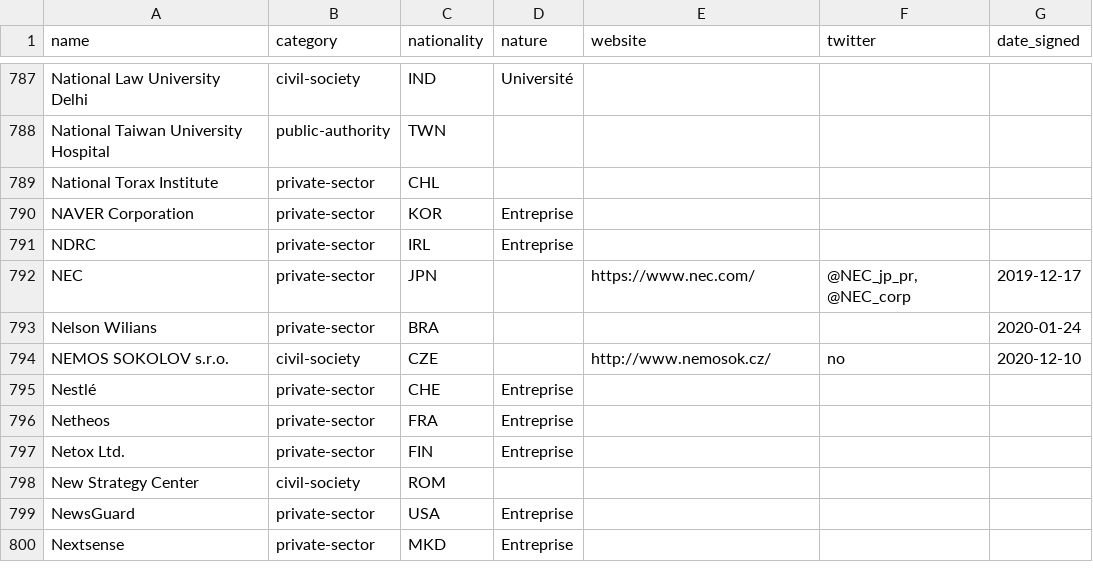
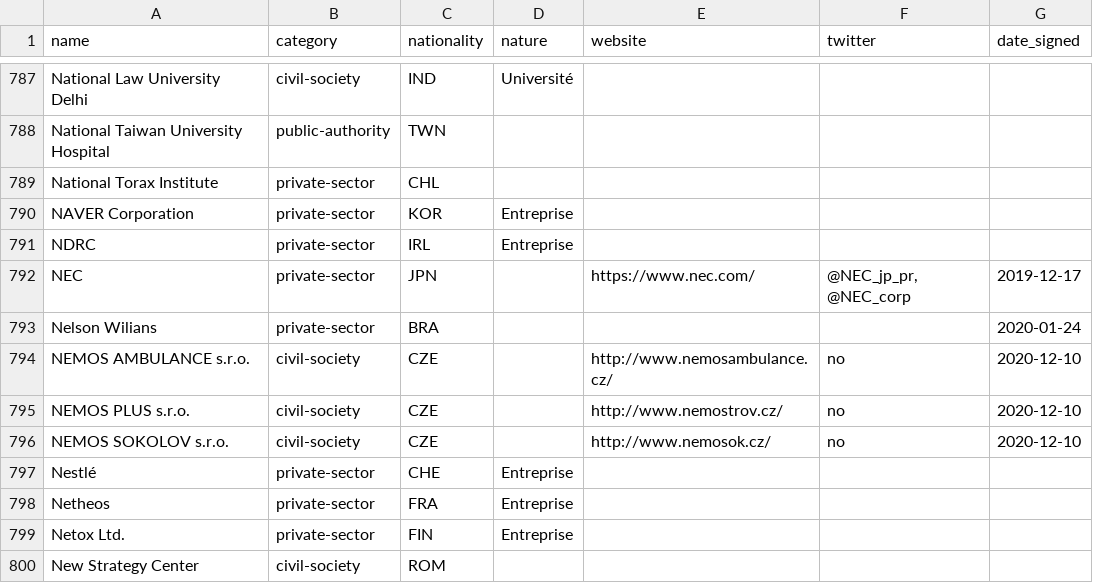
Before and after one commit to ambanum/ParisCall, a CSV file: supporters.csv, drawn as a sheet; only a part is shown, gaps mark what is left out; the shorter side is filled out with more unchanged rows; the diff names each change by its address in the sheet, - before the commit and + after, or states it on an @@ line.

Commit message:
Add NEMOS PLUS s.r.o. supporter [skip ci]

```diff
--- a/supporters.csv
+++ b/supporters.csv
+row 794: NEMOS AMBULANCE s.r.o. | civil-society | CZE |  | http://www.nemosambulance.cz/ | no | 2020-12-10
+row 795: NEMOS PLUS s.r.o. | civil-society | CZE |  | http://www.nemostrov.cz/ | no | 2020-12-10
```
Also changed, not shown: 8 other files.
